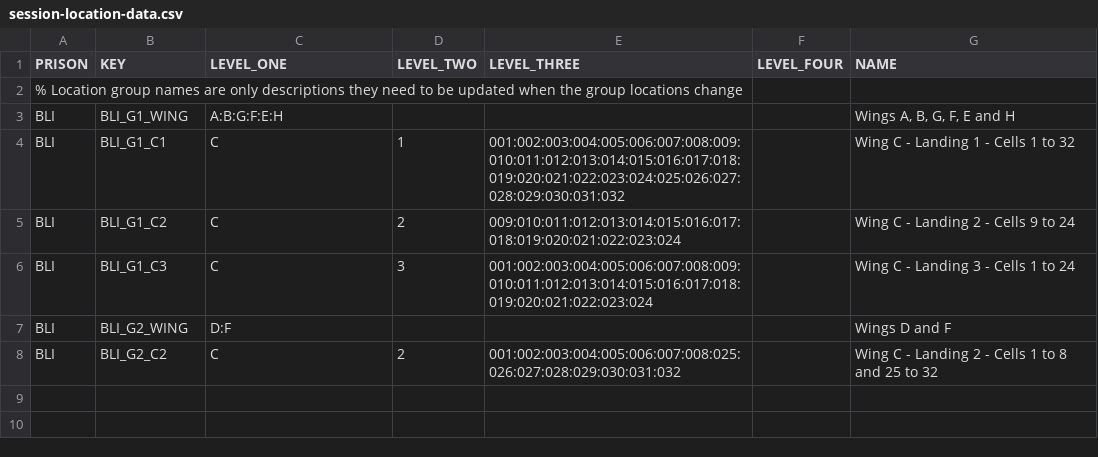
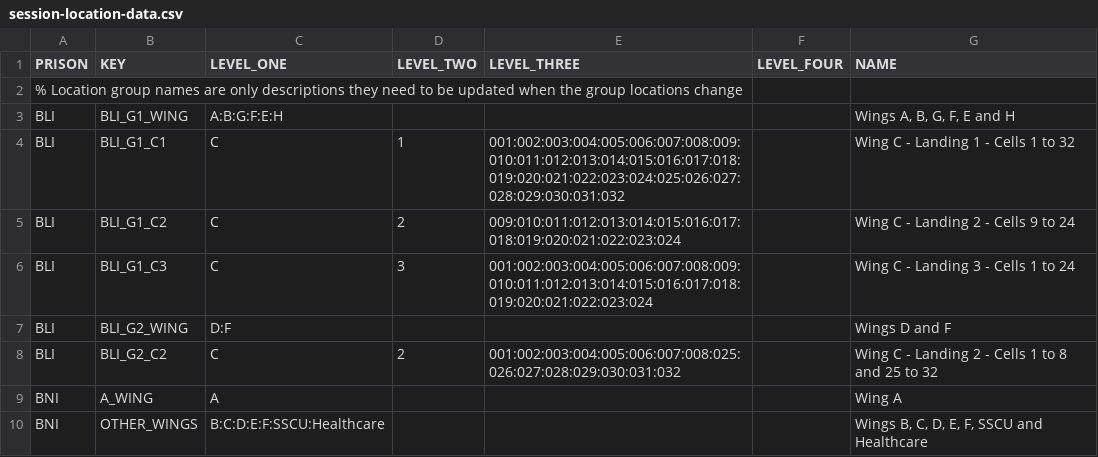
Before and after one commit to ministryofjustice/visit-scheduler, a CSV file: src/main/resources/session-template-data/session-location-data.csv, drawn as a sheet; the diff names each change by its address in the sheet, - before the commit and + after, or states it on an @@ line.

```diff
--- a/src/main/resources/session-template-data/session-location-data.csv
+++ b/src/main/resources/session-template-data/session-location-data.csv
+row 9: BNI | A_WING | A |  |  |  | Wing A
+row 10: BNI | OTHER_WINGS | B:C:D:E:F:SSCU:Healthcare |  |  |  | Wings B, C, D, E, F, SSCU and Healthcare
```
Also changed, not shown: src/main/resources/session-template-data/session-data.csv, 8 other files.
